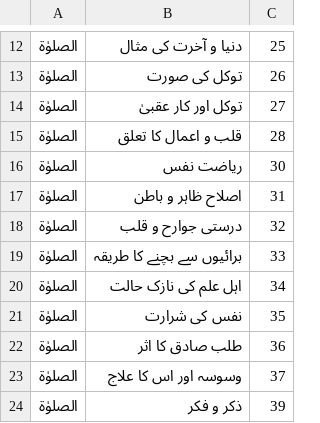
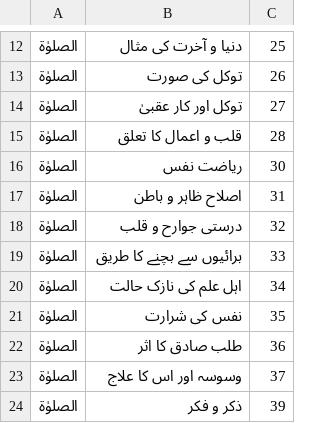
Before and after one commit to aitasadduq/thanvi-khutbat, a TSV file: Vol 10 fazail e saum o salat/toc.tsv, drawn as a sheet; only a part is shown, gaps mark what is left out.

```diff
--- a/Vol 10 fazail e saum o salat/toc.tsv
+++ b/Vol 10 fazail e saum o salat/toc.tsv
@@ -18,3 +18,3 @@
 الصلوٰۃ	درستی جوارح و قلب	32
-الصلوٰۃ	برائیوں سے بچنے کا طریقہ	33
+الصلوٰۃ	برائیوں سے بچنے کا طریق	33
 الصلوٰۃ	اہل علم کی نازک حالت	34
```
Also changed, not shown: 1 other file.
